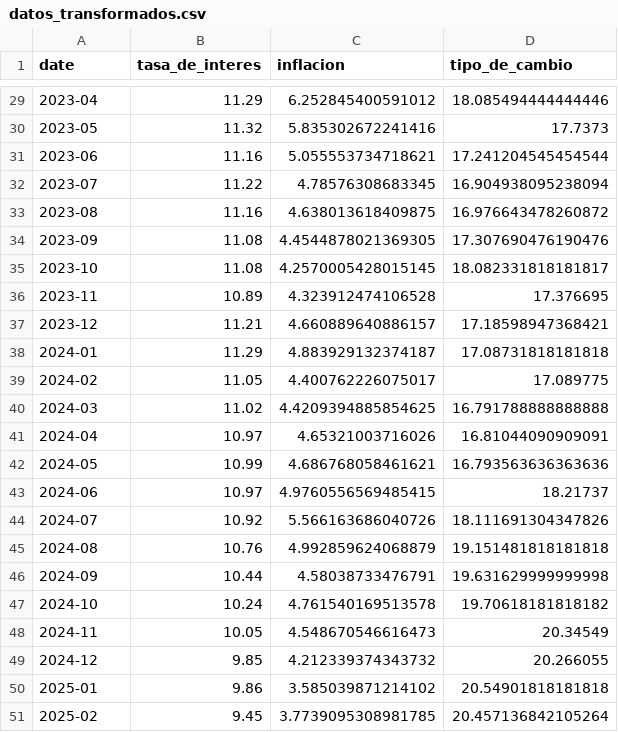
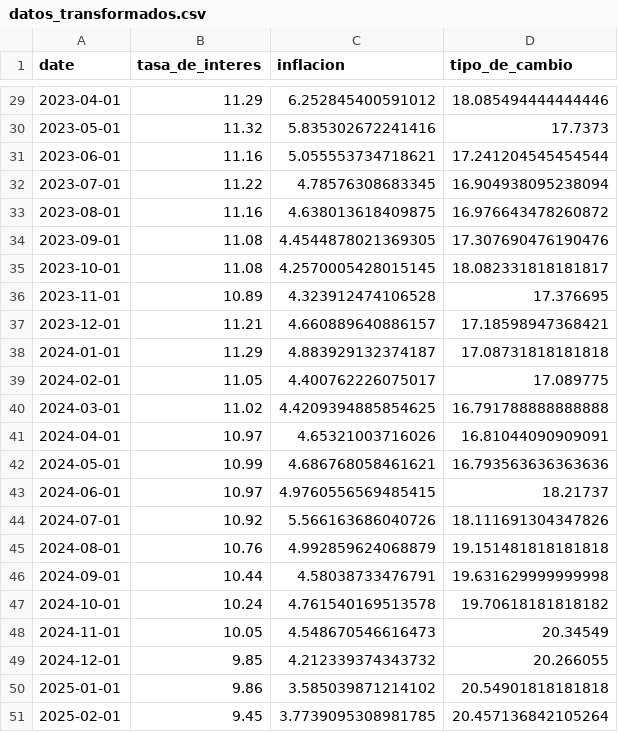
Before and after one commit to sofiagerard/banxico_inegi_mcd_2, a CSV file: notebooks/datos_transformados.csv, drawn as a sheet; only a part is shown, gaps mark what is left out; the diff covers the shown part only.

```diff
--- a/notebooks/datos_transformados.csv
+++ b/notebooks/datos_transformados.csv
@@ -29,23 +29,23 @@ date,tasa_de_interes,inflacion,tipo_de_cambio
-2023-04,11.29,6.252845400591012,18.085494444444446
-2023-05,11.32,5.835302672241416,17.7373
-2023-06,11.16,5.055553734718621,17.241204545454544
-2023-07,11.22,4.78576308683345,16.904938095238094
-2023-08,11.16,4.638013618409875,16.976643478260872
-2023-09,11.08,4.4544878021369305,17.307690476190476
-2023-10,11.08,4.2570005428015145,18.082331818181817
-2023-11,10.89,4.323912474106528,17.376695
-2023-12,11.21,4.660889640886157,17.18598947368421
-2024-01,11.29,4.883929132374187,17.08731818181818
-2024-02,11.05,4.400762226075017,17.089775
-2024-03,11.02,4.4209394885854625,16.791788888888888
-2024-04,10.97,4.65321003716026,16.81044090909091
-2024-05,10.99,4.686768058461621,16.793563636363636
-2024-06,10.97,4.9760556569485415,18.21737
-2024-07,10.92,5.566163686040726,18.111691304347826
-2024-08,10.76,4.992859624068879,19.151481818181818
-2024-09,10.44,4.58038733476791,19.631629999999998
-2024-10,10.24,4.761540169513578,19.70618181818182
-2024-11,10.05,4.548670546616473,20.34549
-2024-12,9.85,4.212339374343732,20.266055
-2025-01,9.86,3.585039871214102,20.54901818181818
-2025-02,9.45,3.7739095308981785,20.457136842105264
+2023-04-01,11.29,6.252845400591012,18.085494444444446
+2023-05-01,11.32,5.835302672241416,17.7373
+2023-06-01,11.16,5.055553734718621,17.241204545454544
+2023-07-01,11.22,4.78576308683345,16.904938095238094
+2023-08-01,11.16,4.638013618409875,16.976643478260872
+2023-09-01,11.08,4.4544878021369305,17.307690476190476
+2023-10-01,11.08,4.2570005428015145,18.082331818181817
+2023-11-01,10.89,4.323912474106528,17.376695
+2023-12-01,11.21,4.660889640886157,17.18598947368421
+2024-01-01,11.29,4.883929132374187,17.08731818181818
+2024-02-01,11.05,4.400762226075017,17.089775
+2024-03-01,11.02,4.4209394885854625,16.791788888888888
+2024-04-01,10.97,4.65321003716026,16.81044090909091
+2024-05-01,10.99,4.686768058461621,16.793563636363636
+2024-06-01,10.97,4.9760556569485415,18.21737
+2024-07-01,10.92,5.566163686040726,18.111691304347826
+2024-08-01,10.76,4.992859624068879,19.151481818181818
+2024-09-01,10.44,4.58038733476791,19.631629999999998
+2024-10-01,10.24,4.761540169513578,19.70618181818182
+2024-11-01,10.05,4.548670546616473,20.34549
+2024-12-01,9.85,4.212339374343732,20.266055
+2025-01-01,9.86,3.585039871214102,20.54901818181818
+2025-02-01,9.45,3.7739095308981785,20.457136842105264
```
Also changed, not shown: 27 edited cells elsewhere in this file.
